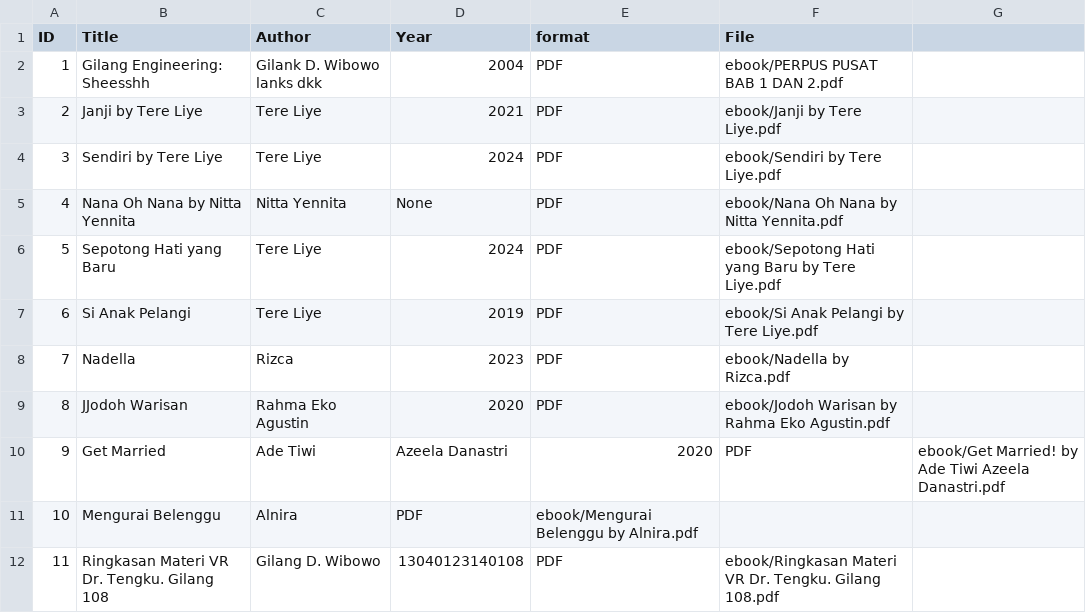
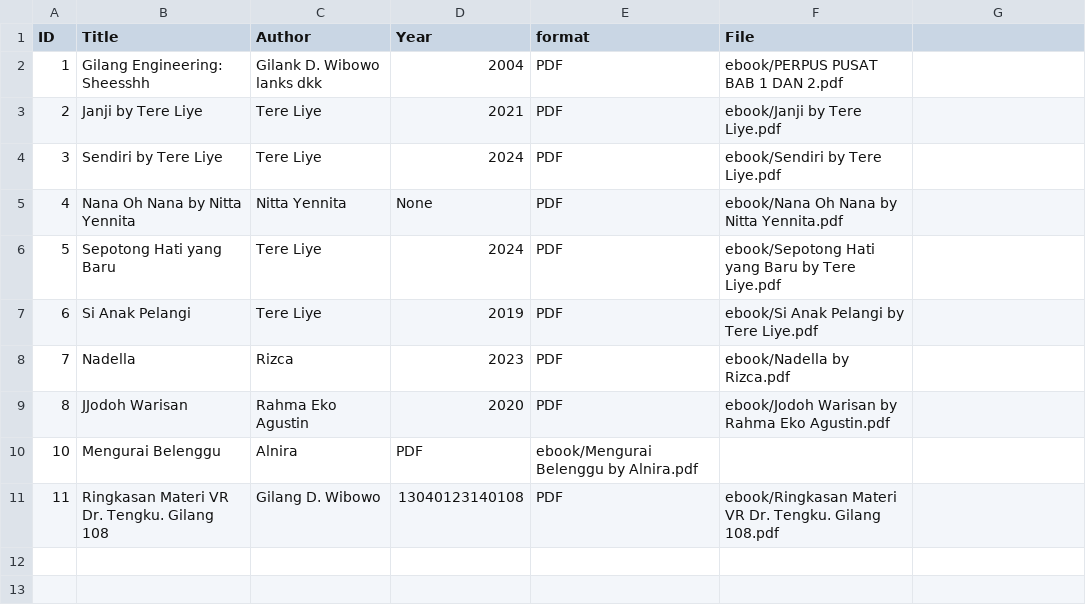
Before and after one commit to gilangwibowo89/digitallibrary, a CSV file: metadata/metadata.csv, drawn as a sheet; the diff names each change by its address in the sheet, - before the commit and + after, or states it on an @@ line.

Commit message:
Update metadata.csv

```diff
--- a/metadata/metadata.csv
+++ b/metadata/metadata.csv
-row 10: 9 | Get Married | Ade Tiwi | Azeela Danastri | 2020 | PDF | ebook/Get Married! by Ade Tiwi Azeela Danastri.pdf
```
